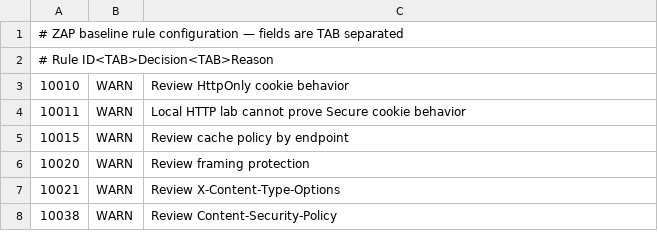
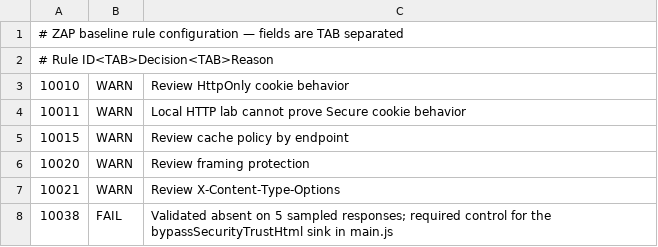
Before and after one commit to thompmic/juice-shop, a TSV file: .zap/rules.tsv, drawn as a sheet.

```diff
--- a/.zap/rules.tsv
+++ b/.zap/rules.tsv
@@ -7,2 +7,2 @@
 10021	WARN	Review X-Content-Type-Options
-10038	WARN	Review Content-Security-Policy
+10038	FAIL	Validated absent on 5 sampled responses; required control for the bypassSecurityTrustHtml sink in main.js
```
